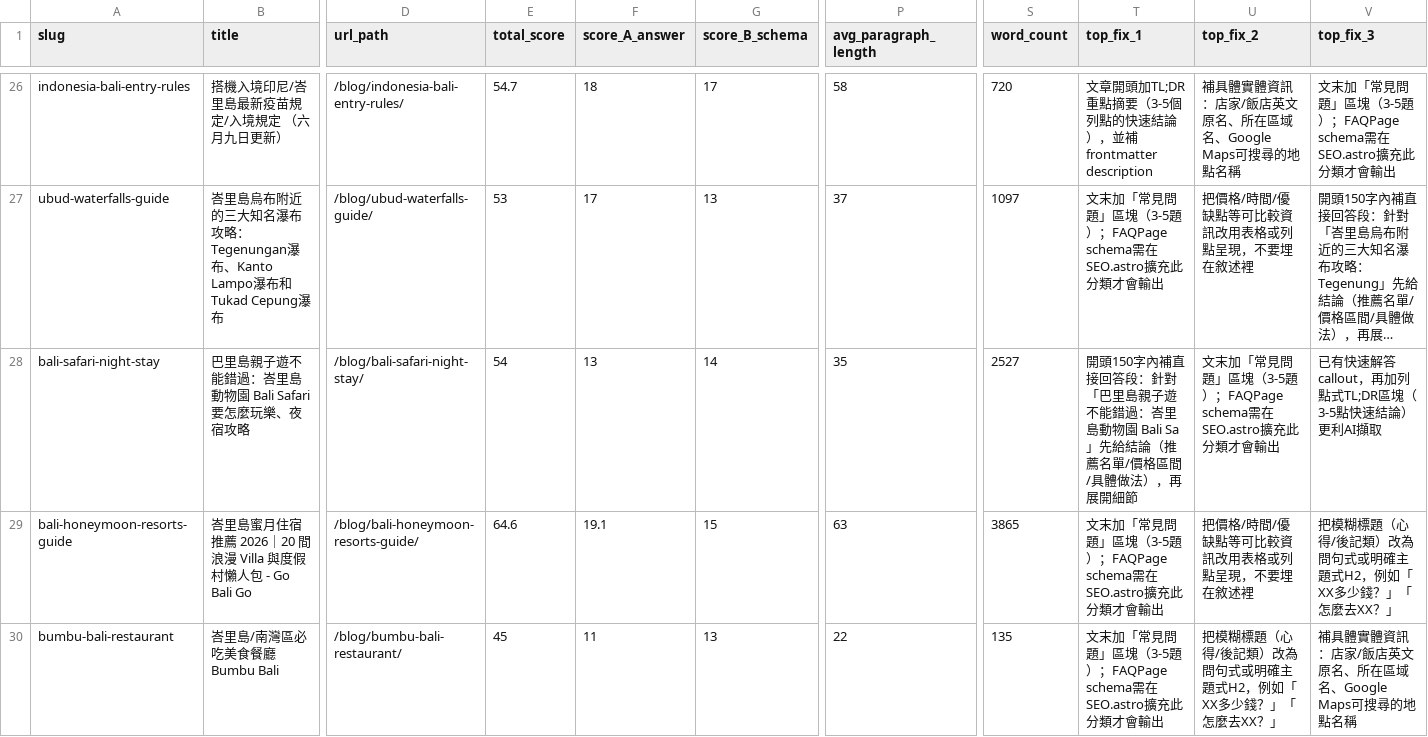
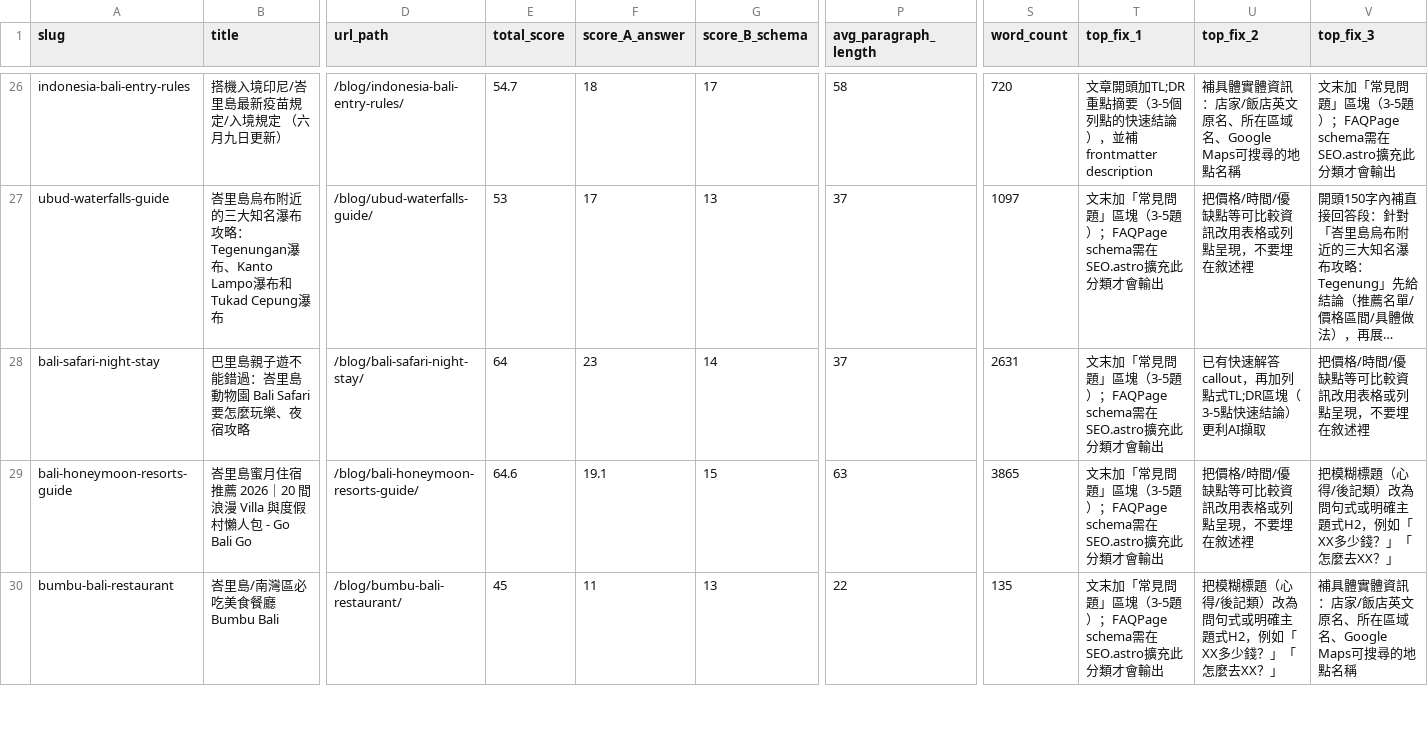
Before and after one commit to otbanha/baligo, a CSV file: aeo-audit-report.csv, drawn as a sheet; only a part is shown, gaps mark what is left out; long unchanged cells end in …; the diff covers the shown part only; the diff names each change by its address in the sheet, - before the commit and + after, or states it on an @@ line.

```diff
--- a/aeo-audit-report.csv
+++ b/aeo-audit-report.csv
-E28 (total_score): 54
+E28 (total_score): 64
-F28 (score_A_answer): 13
+F28 (score_A_answer): 23
-P28 (avg_paragraph_length): 35
+P28 (avg_paragraph_length): 37
-S28 (word_count): 2527
+S28 (word_count): 2631
-T28 (top_fix_1): 開頭150字內補直接回答段：針對「巴里島親子遊不能錯過：峇里島動物園 Bali Sa」先給結論（推薦名單/價格區間/具體做法），再展開細節
+T28 (top_fix_1): 文末加「常見問題」區塊（3-5題）；FAQPage schema需在SEO.astro擴充此分類才會輸出
-U28 (top_fix_2): 文末加「常見問題」區塊（3-5題）；FAQPage schema需在SEO.astro擴充此分類才會輸出
+U28 (top_fix_2): 已有快速解答callout，再加列點式TL;DR區塊（3-5點快速結論）更利AI擷取
-V28 (top_fix_3): 已有快速解答callout，再加列點式TL;DR區塊（3-5點快速結論）更利AI擷取
+V28 (top_fix_3): 把價格/時間/優缺點等可比較資訊改用表格或列點呈現，不要埋在敘述裡
```
Also changed, not shown: 125 edited cells elsewhere in this file, 22 other files.
